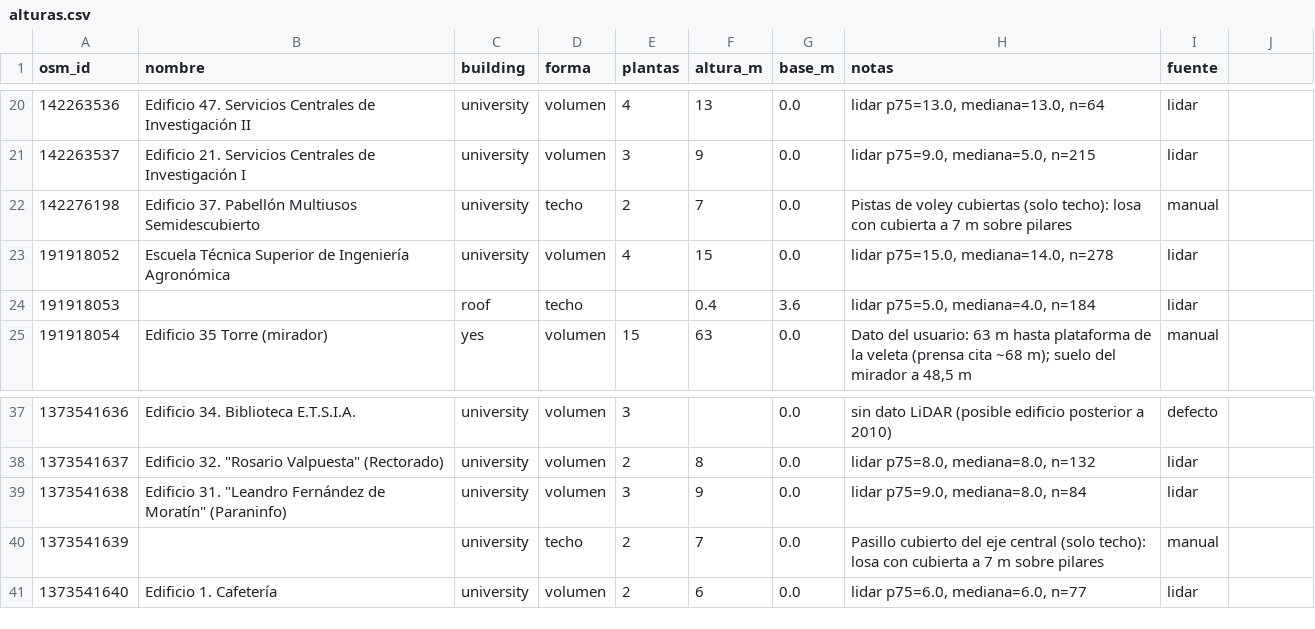
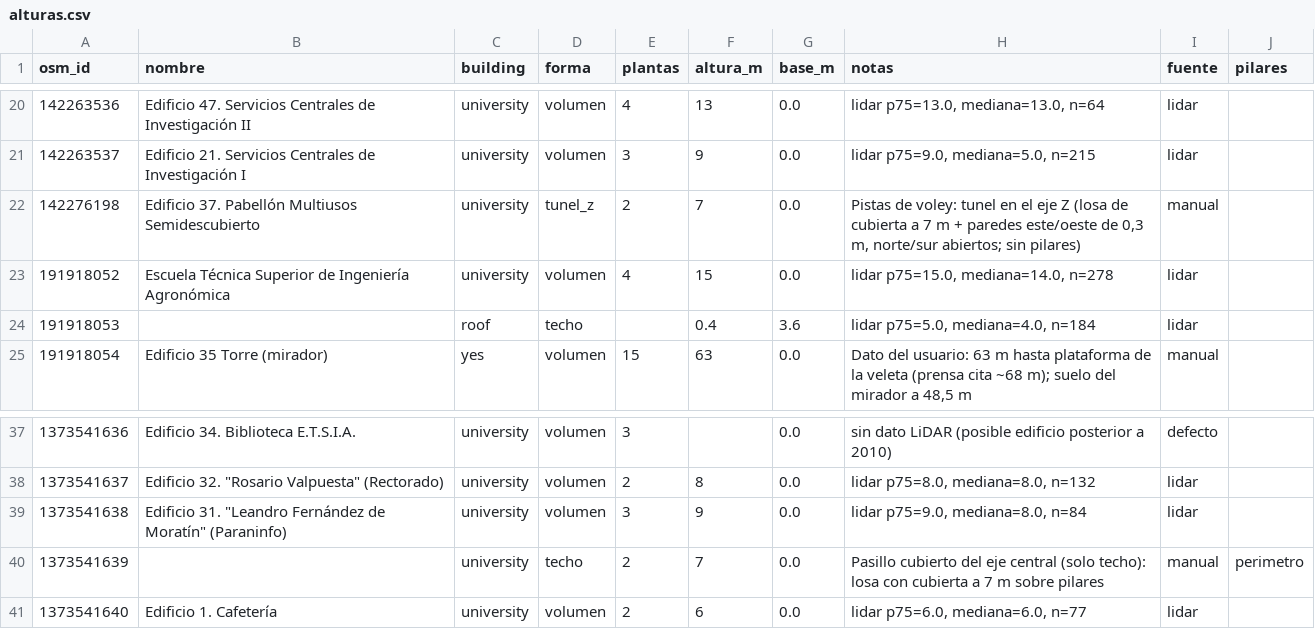
Before and after one commit to amarmerc/UPOWARS, a CSV file: data/alturas.csv, drawn as a sheet; only a part is shown, gaps mark what is left out; the diff names each change by its address in the sheet, - before the commit and + after, or states it on an @@ line.

Commit message:
Pilares solo perimetrales en el pasillo, descarte de fragmentos sueltos y Edificio 37 como tunel en Z

```diff
--- a/data/alturas.csv
+++ b/data/alturas.csv
-J1: (empty)
+J1: pilares
-D22 (forma): techo
+D22 (forma): tunel_z
-H22 (notas): Pistas de voley cubiertas (solo techo): losa con cubierta a 7 m sobre pilares
+H22 (notas): Pistas de voley: tunel en el eje Z (losa de cubierta a 7 m + paredes este/oeste de 0,3 m, norte/sur abiertos; sin pilares)
-J40 (pilares): (empty)
+J40 (pilares): perimetro
```
Also changed, not shown: 11 other files.
